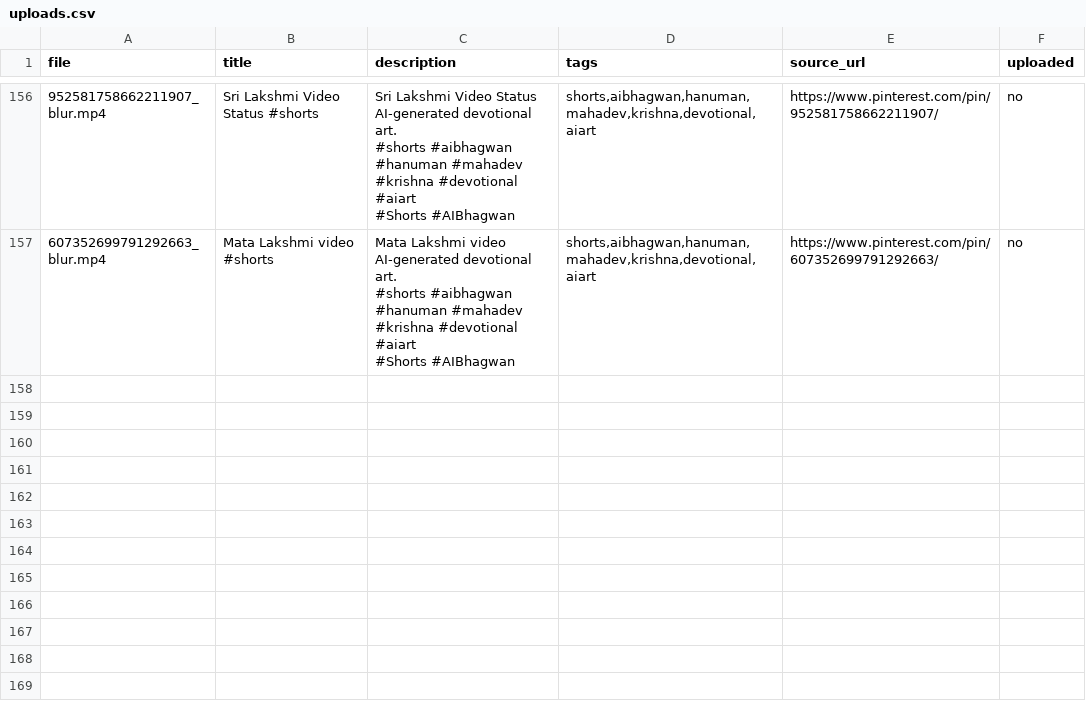
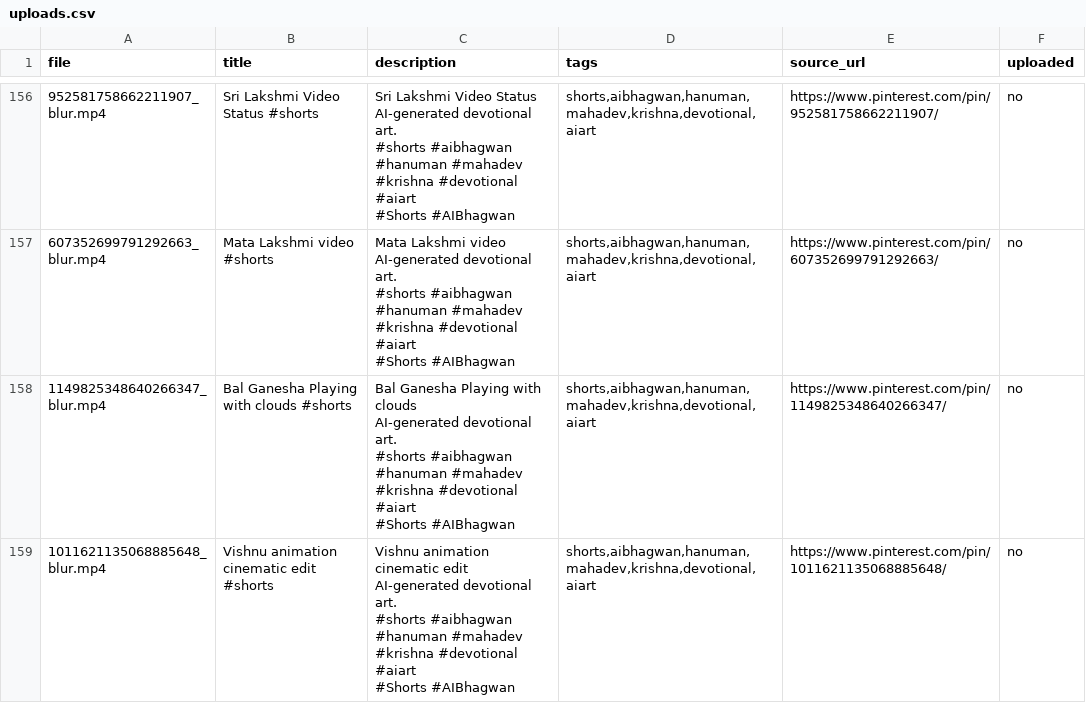
Before and after one commit to chetanJSPro/peace-reels-automation, a CSV file: pin2shorts/uploads.csv, drawn as a sheet; only a part is shown, gaps mark what is left out; ↵ is a line break in a cell; the diff names each change by its address in the sheet, - before the commit and + after, or states it on an @@ line.

```diff
--- a/pin2shorts/uploads.csv
+++ b/pin2shorts/uploads.csv
+row 158: 1149825348640266347_blur.mp4 | Bal Ganesha Playing with clouds #shorts | Bal Ganesha Playing with clouds ↵ AI-generated devotional art. ↵ #shorts #aibhagwan #hanuman #mahadev #krishna #devotional #aiart ↵ #Shorts #AIBhagwan | shorts,aibhagwan,hanuman,mahadev,krishna,devotional,aiart | https://www.pinterest.com/pin/1149825348640266347/ | no
+row 159: 1011621135068885648_blur.mp4 | Vishnu animation cinematic edit #shorts | Vishnu animation cinematic edit ↵ AI-generated devotional art. ↵ #shorts #aibhagwan #hanuman #mahadev #krishna #devotional #aiart ↵ #Shorts #AIBhagwan | shorts,aibhagwan,hanuman,mahadev,krishna,devotional,aiart | https://www.pinterest.com/pin/1011621135068885648/ | no
```
Also changed, not shown: pin2shorts/manifest.csv, 2 other files.
